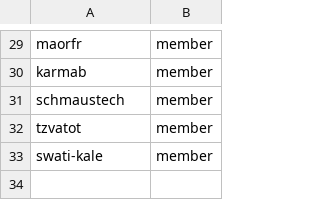
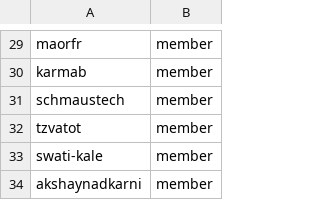
Before and after one commit to innabox/github-config, a CSV file: members.csv, drawn as a sheet; only a part is shown, gaps mark what is left out; the diff names each change by its address in the sheet, - before the commit and + after, or states it on an @@ line.

Commit message:
Add akshaynadkarni to innabox org (#36)
Added my github username (akshaynadkarni) to:
* members
* fulfillment-wg team

```diff
--- a/members.csv
+++ b/members.csv
+row 34: akshaynadkarni | member
```
Also changed, not shown: team-members/fulfillment-wg.csv.
